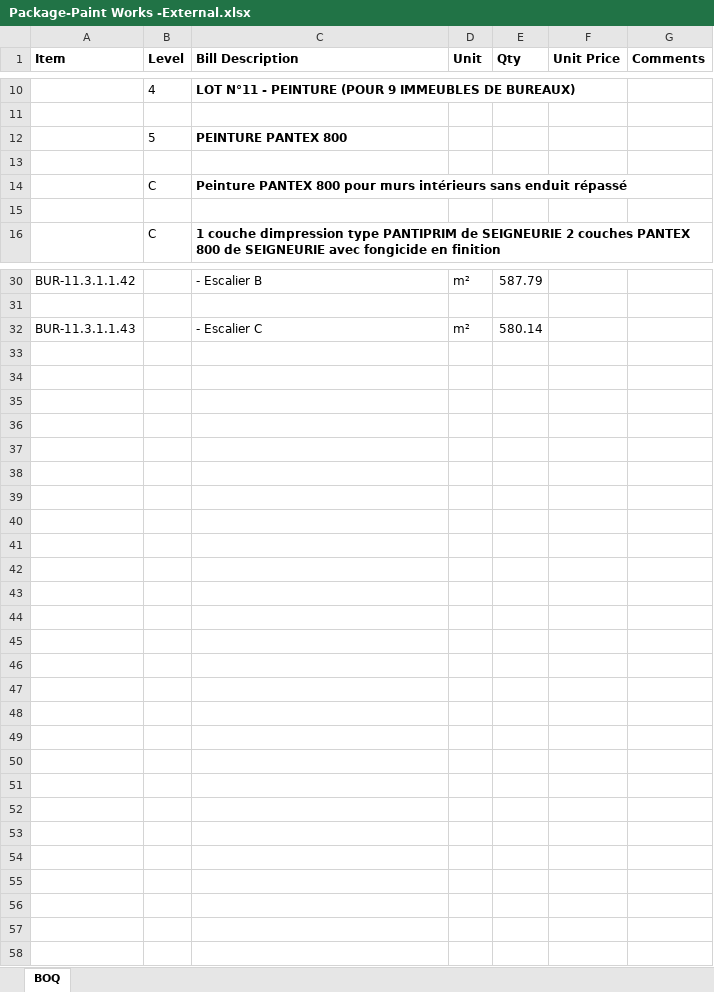
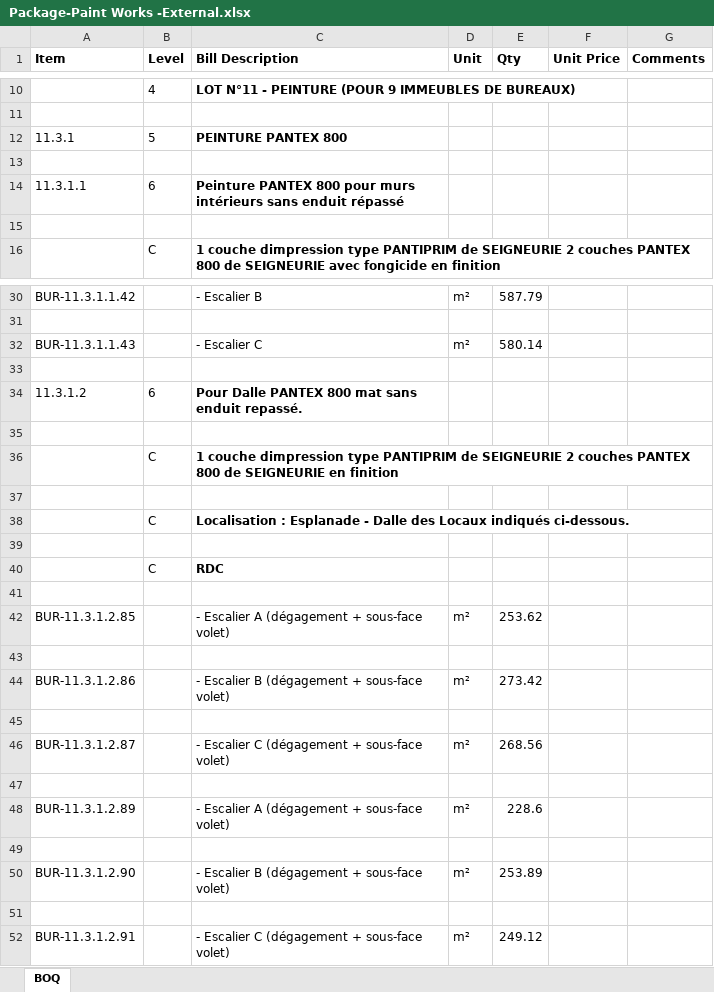
Before and after one commit to fouadexquitech/AccApi, an Excel workbook: AccApi/Package-Paint Works -External.xlsx, sheet BOQ, drawn as a sheet; only a part is shown, gaps mark what is left out; values as stored, in another font and other column widths than the file's, no borders; removed rows and columns are numbered as before the commit, all else as after; the diff names each change by its address in the sheet, - before the commit and + after, or states it on an @@ line.

```diff
--- a/AccApi/Package-Paint Works -External.xlsx (sheet BOQ)
+++ b/AccApi/Package-Paint Works -External.xlsx (sheet BOQ)
-A12 (Item): (empty)
+A12 (Item): 11.3.1
-row 14:  | C | Peinture PANTEX 800 pour murs intérieurs sans enduit répassé
+row 14: 11.3.1.1 | 6 | Peinture PANTEX 800 pour murs intérieurs sans enduit répassé
+row 33: (empty)
+row 34: 11.3.1.2 | 6 | Pour Dalle PANTEX 800 mat sans enduit repassé.
+row 35: (empty)
+row 36:  | C | 1 couche dimpression type PANTIPRIM de SEIGNEURIE 2 couches PANTEX 800 de SEIGNEURIE en finition
+row 37: (empty)
+row 38:  | C | Localisation : Esplanade - Dalle des Locaux indiqués ci-dessous.
+row 39: (empty)
+row 40:  | C | RDC
+row 41: (empty)
+row 42: BUR-11.3.1.2.85 |  | - Escalier A (dégagement + sous-face volet) | m² | 253.62
+row 43: (empty)
+row 44: BUR-11.3.1.2.86 |  | - Escalier B (dégagement + sous-face volet) | m² | 273.42
+row 45: (empty)
+row 46: BUR-11.3.1.2.87 |  | - Escalier C (dégagement + sous-face volet) | m² | 268.56
+row 47: (empty)
+row 48: BUR-11.3.1.2.89 |  | - Escalier A (dégagement + sous-face volet) | m² | 228.6
+row 49: (empty)
+row 50: BUR-11.3.1.2.90 |  | - Escalier B (dégagement + sous-face volet) | m² | 253.89
+row 51: (empty)
+row 52: BUR-11.3.1.2.91 |  | - Escalier C (dégagement + sous-face volet) | m² | 249.12
```
Also changed, not shown: AccApi/Paint Works -External-Comparison.xlsx, 11 other files.
